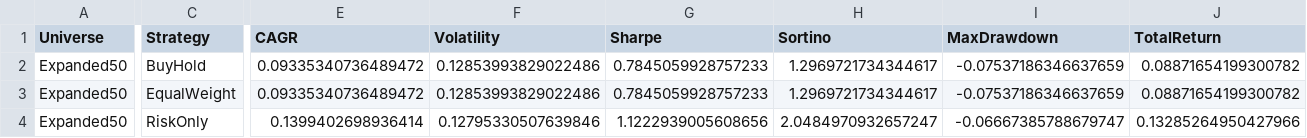
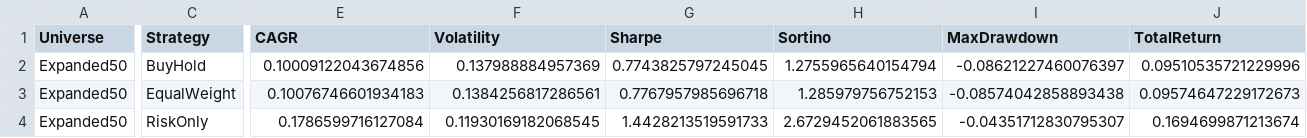
Before and after one commit to HimanshuKakwani/SynthFin, a CSV file: results/tables/REVISION_50STOCK_2025.csv, drawn as a sheet; only a part is shown, gaps mark what is left out; the diff covers the shown part only; the diff names each change by its address in the sheet, - before the commit and + after, or states it on an @@ line.

```diff
--- a/results/tables/REVISION_50STOCK_2025.csv
+++ b/results/tables/REVISION_50STOCK_2025.csv
-E2 (CAGR): 0.09335340736489472
+E2 (CAGR): 0.10009122043674856
-F2 (Volatility): 0.12853993829022486
+F2 (Volatility): 0.137988884957369
-G2 (Sharpe): 0.7845059928757233
+G2 (Sharpe): 0.7743825797245045
-H2 (Sortino): 1.2969721734344617
+H2 (Sortino): 1.2755965640154794
-I2 (MaxDrawdown): -0.07537186346637659
+I2 (MaxDrawdown): -0.08621227460076397
-J2 (TotalReturn): 0.08871654199300782
+J2 (TotalReturn): 0.09510535721229996
-E3 (CAGR): 0.09335340736489472
+E3 (CAGR): 0.10076746601934183
-F3 (Volatility): 0.12853993829022486
+F3 (Volatility): 0.1384256817286561
-G3 (Sharpe): 0.7845059928757233
+G3 (Sharpe): 0.7767957985696718
-H3 (Sortino): 1.2969721734344617
+H3 (Sortino): 1.285979756752153
-I3 (MaxDrawdown): -0.07537186346637659
+I3 (MaxDrawdown): -0.08574042858893438
-J3 (TotalReturn): 0.08871654199300782
+J3 (TotalReturn): 0.09574647229172673
-E4 (CAGR): 0.1399402698936414
+E4 (CAGR): 0.1786599716127084
-F4 (Volatility): 0.12795330507639846
+F4 (Volatility): 0.11930169182068545
-G4 (Sharpe): 1.1222939005608656
+G4 (Sharpe): 1.4428213519591733
-H4 (Sortino): 2.0484970932657247
+H4 (Sortino): 2.6729452061883565
-I4 (MaxDrawdown): -0.06667385788679747
+I4 (MaxDrawdown): -0.04351712830795307
-J4 (TotalReturn): 0.13285264950427966
+J4 (TotalReturn): 0.1694699871213674
```
Also changed, not shown: 33 edited cells elsewhere in this file, results/tables/REVISION_GAMMA_VALIDATION_2022_2024.csv, results/tables/REVISION_TRANSACTION_COST_SENSITIVITY.csv, 13 other files.
